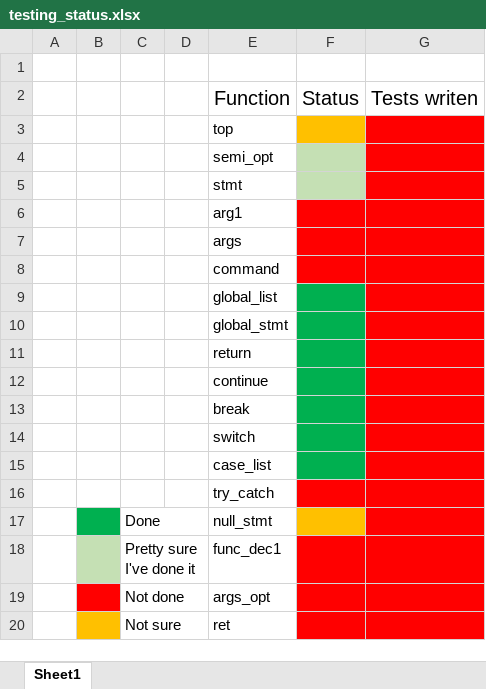
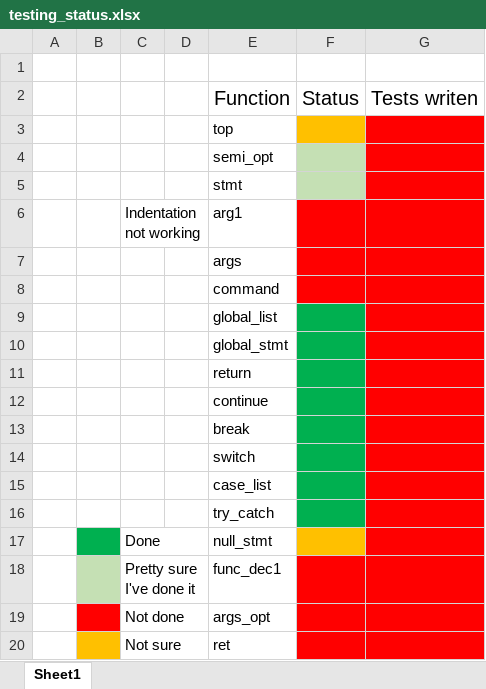
Before and after one commit to quano2/MATLAB-to-Python, an Excel workbook: testing_status.xlsx, sheet Sheet1, drawn as a sheet; only a part is shown; values as stored, in another font and other column widths than the file's, no borders; the diff names each change by its address in the sheet, - before the commit and + after, or states it on an @@ line.

```diff
--- a/testing_status.xlsx (sheet Sheet1)
+++ b/testing_status.xlsx (sheet Sheet1)
-C6: (empty)
+C6: Indentation not working
-F16 fill: #FF0000
+F16 fill: #00B050
```
Also changed, not shown: 9 other files.
